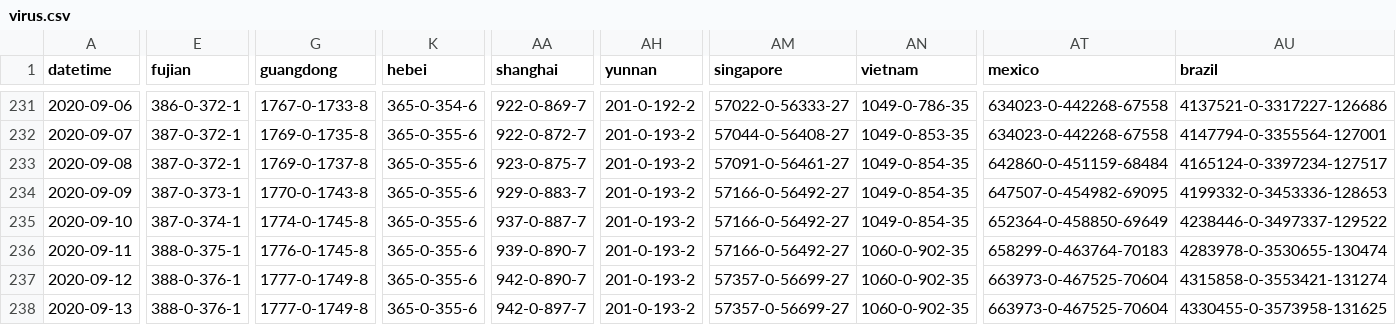
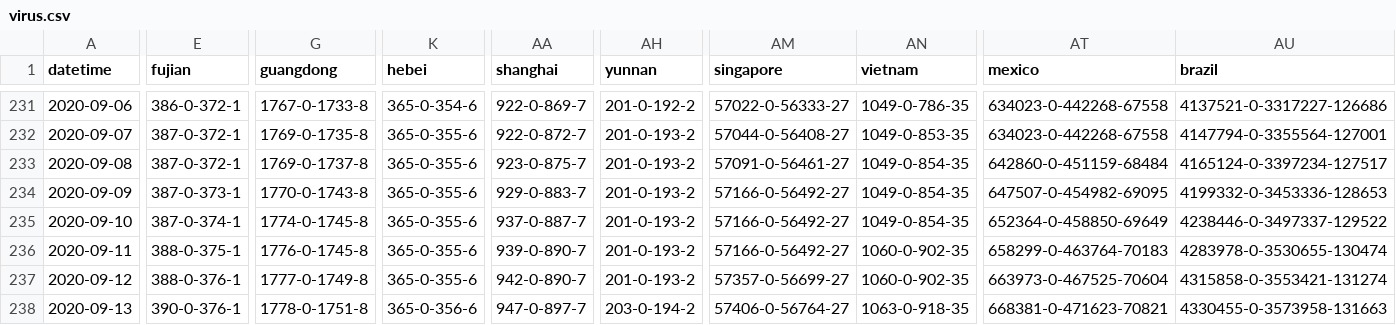
Before and after one commit to odaiwai/2020_SARS2-CoV_COVID19, a CSV file: HGIS_UW_data/virus.csv, drawn as a sheet; only a part is shown, gaps mark what is left out; the diff covers the shown part only; the diff names each change by its address in the sheet, - before the commit and + after, or states it on an @@ line.

Commit message:
Added HGIS data on 2020-09-14 12:05:40

```diff
--- a/HGIS_UW_data/virus.csv
+++ b/HGIS_UW_data/virus.csv
-E238 (fujian): 388-0-376-1
+E238 (fujian): 390-0-376-1
-G238 (guangdong): 1777-0-1749-8
+G238 (guangdong): 1778-0-1751-8
-K238 (hebei): 365-0-355-6
+K238 (hebei): 365-0-356-6
-AA238 (shanghai): 942-0-897-7
+AA238 (shanghai): 947-0-897-7
-AH238 (yunnan): 201-0-193-2
+AH238 (yunnan): 203-0-194-2
-AM238 (singapore): 57357-0-56699-27
+AM238 (singapore): 57406-0-56764-27
-AN238 (vietnam): 1060-0-902-35
+AN238 (vietnam): 1063-0-918-35
-AT238 (mexico): 663973-0-467525-70604
+AT238 (mexico): 668381-0-471623-70821
-AU238 (brazil): 4330455-0-3573958-131625
+AU238 (brazil): 4330455-0-3573958-131663
```
Also changed, not shown: 63 edited cells elsewhere in this file.
